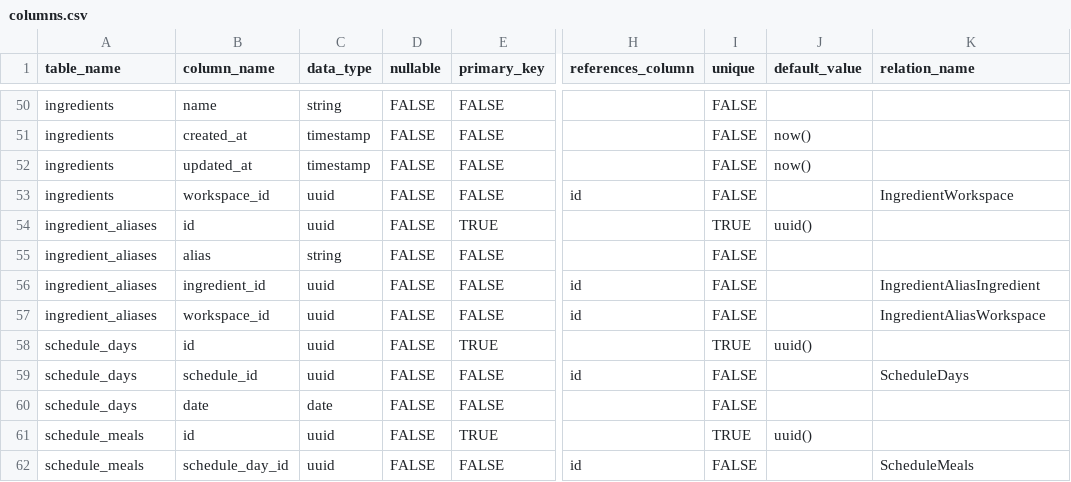
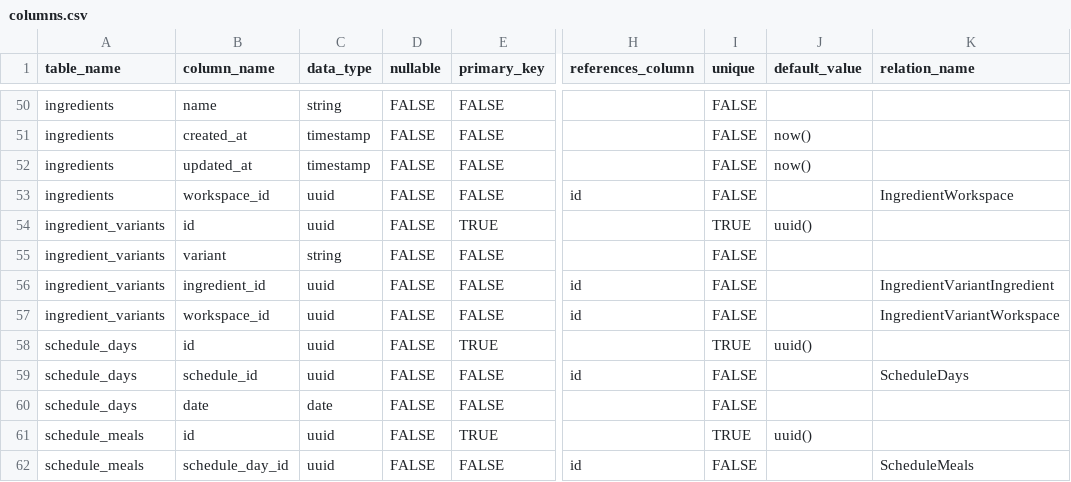
Before and after one commit to ifatBR/meal-planner, a CSV file: docs/database/columns.csv, drawn as a sheet; only a part is shown, gaps mark what is left out; the diff names each change by its address in the sheet, - before the commit and + after, or states it on an @@ line.

Commit message:
rename alias as variant

```diff
--- a/docs/database/columns.csv
+++ b/docs/database/columns.csv
-A54:A57 (table_name): ingredient_aliases
+A54:A57 (table_name): ingredient_variants
-B55 (column_name): alias
+B55 (column_name): variant
-K56 (relation_name): IngredientAliasIngredient
+K56 (relation_name): IngredientVariantIngredient
-K57 (relation_name): IngredientAliasWorkspace
+K57 (relation_name): IngredientVariantWorkspace
```
Also changed, not shown: docs/database/constraints.csv, 21 other files.
